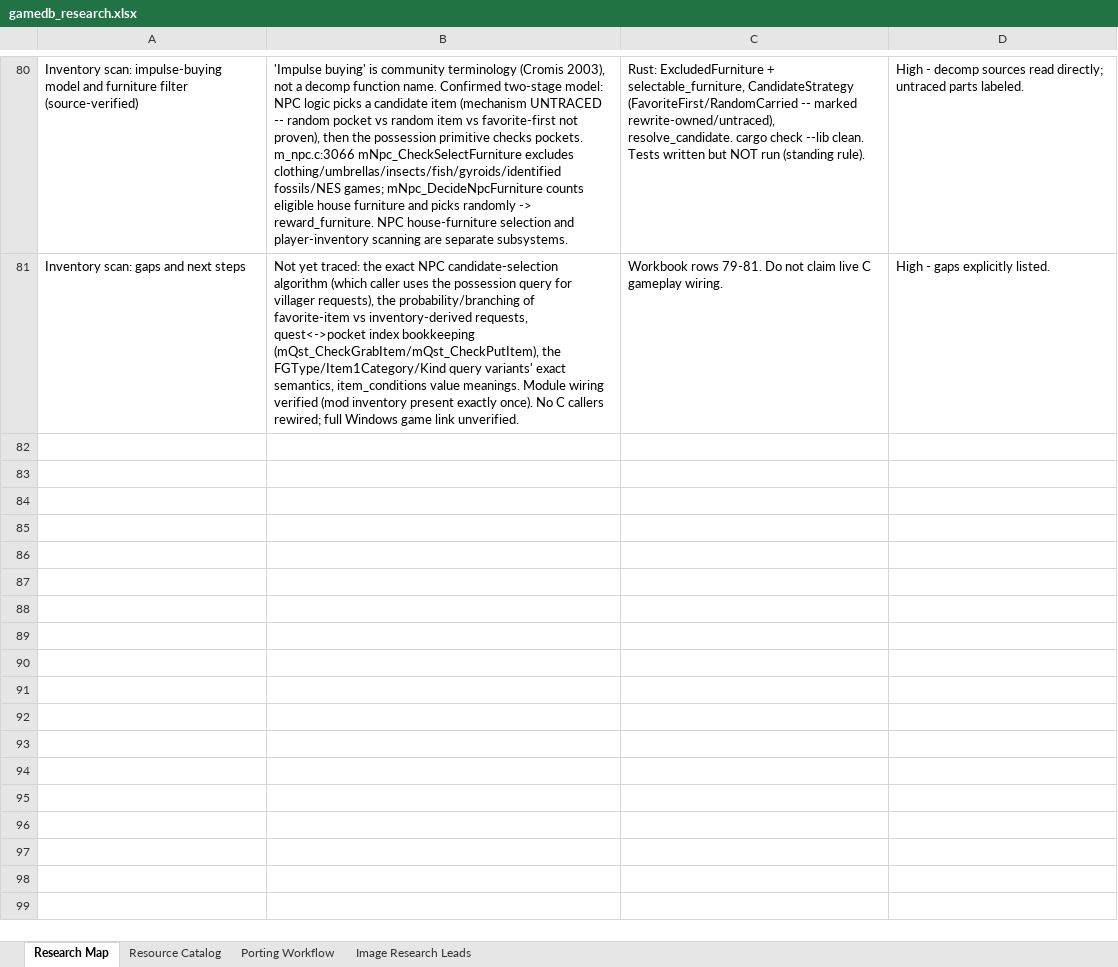
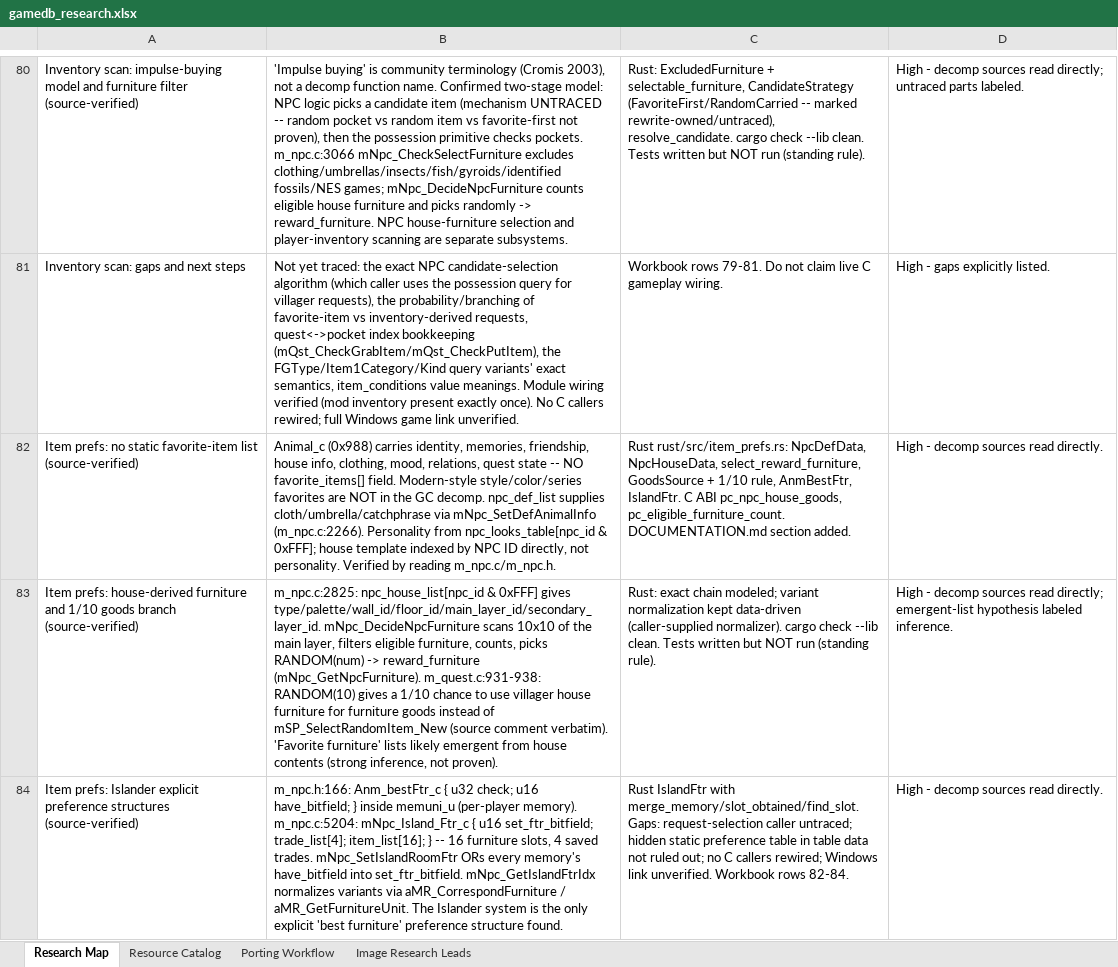
Before and after one commit to himan1372/rustimal-crossing, an Excel workbook: gamedb_research.xlsx, sheet Research Map, drawn as a sheet; only a part is shown, gaps mark what is left out; values as stored, in another font and other column widths than the file's, no borders; the diff names each change by its address in the sheet, - before the commit and + after, or states it on an @@ line.

Commit message:
Port item preference structures to Rust (item_prefs.rs)
- NpcDefData (cloth/umbrella/catchphrase) and NpcHouseData
  (type/palette/wall/floor/layer IDs) from npc_def_list /
  npc_house_list.
- reward_furniture derivation: 10x10 house scan, eligible filter,
  RNG-index pick.
- Verbatim 1/10 mQst_GetGoods_common branch for furniture goods.
- Islander structures: Anm_bestFtr_c, IslandFtr (16 slots, 4 trades,
  bitfield merge, normalized slot lookup).
- C ABI: pc_npc_house_goods, pc_eligible_furniture_count.
- Docs: DOCUMENTATION.md section; workbook rows 82-84.
- cargo check --lib clean. Tests not run.

```diff
--- a/gamedb_research.xlsx (sheet Research Map)
+++ b/gamedb_research.xlsx (sheet Research Map)
+row 82: Item prefs: no static favorite-item list (source-verified) | Animal_c (0x988) carries identity, memories, friendship, house info, clothing, mood, relations, quest state -- NO favorite_items[] field. Modern-style style/color/series favorites are NOT in the GC decomp. npc_def_list supplies cloth/umbrella/catchphrase via mNpc_SetDefAnimalInfo (m_npc.c:2266). Personality from npc_looks_table[npc_id & 0xFFF]; house template indexed by NPC ID directly, not personality. Verified by reading m_npc.c/m_npc.h. | Rust rust/src/item_prefs.rs: NpcDefData, NpcHouseData, select_reward_furniture, GoodsSource + 1/10 rule, AnmBestFtr, IslandFtr. C ABI pc_npc_house_goods, pc_eligible_furniture_count. DOCUMENTATION.md section added. | High - decomp sources read directly.
+row 83: Item prefs: house-derived furniture and 1/10 goods branch (source-verified) | m_npc.c:2825: npc_house_list[npc_id & 0xFFF] gives type/palette/wall_id/floor_id/main_layer_id/secondary_layer_id. mNpc_DecideNpcFurniture scans 10x10 of the main layer, filters eligible furniture, counts, picks RANDOM(num) -> reward_furniture (mNpc_GetNpcFurniture). m_quest.c:931-938: RANDOM(10) gives a 1/10 chance to use villager house furniture for furniture goods instead of mSP_SelectRandomItem_New (source comment verbatim). 'Favorite furniture' lists likely emergent from house contents (strong inference, not proven). | Rust: exact chain modeled; variant normalization kept data-driven (caller-supplied normalizer). cargo check --lib clean. Tests written but NOT run (standing rule). | High - decomp sources read directly; emergent-list hypothesis labeled inference.
+row 84: Item prefs: Islander explicit preference structures (source-verified) | m_npc.h:166: Anm_bestFtr_c { u32 check; u16 have_bitfield; } inside memuni_u (per-player memory). m_npc.c:5204: mNpc_Island_Ftr_c { u16 set_ftr_bitfield; trade_list[4]; item_list[16]; } -- 16 furniture slots, 4 saved trades. mNpc_SetIslandRoomFtr ORs every memory's have_bitfield into set_ftr_bitfield. mNpc_GetIslandFtrIdx normalizes variants via aMR_CorrespondFurniture / aMR_GetFurnitureUnit. The Islander system is the only explicit 'best furniture' preference structure found. | Rust IslandFtr with merge_memory/slot_obtained/find_slot. Gaps: request-selection caller untraced; hidden static preference table in table data not ruled out; no C callers rewired; Windows link unverified. Workbook rows 82-84. | High - decomp sources read directly.
```
Also changed, not shown: 3 other files.
